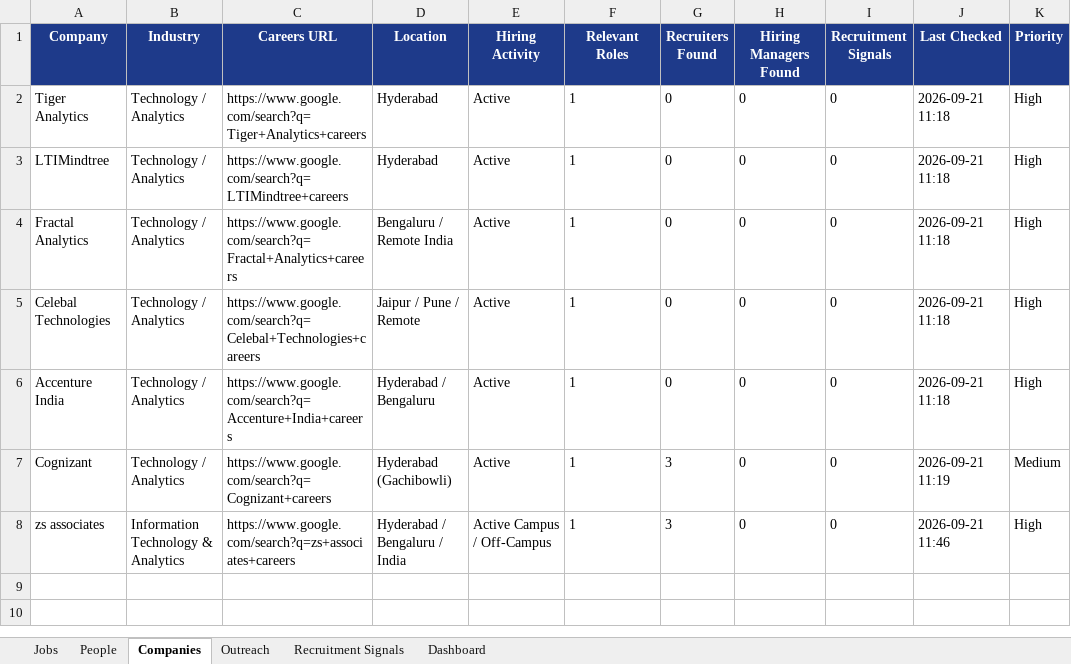
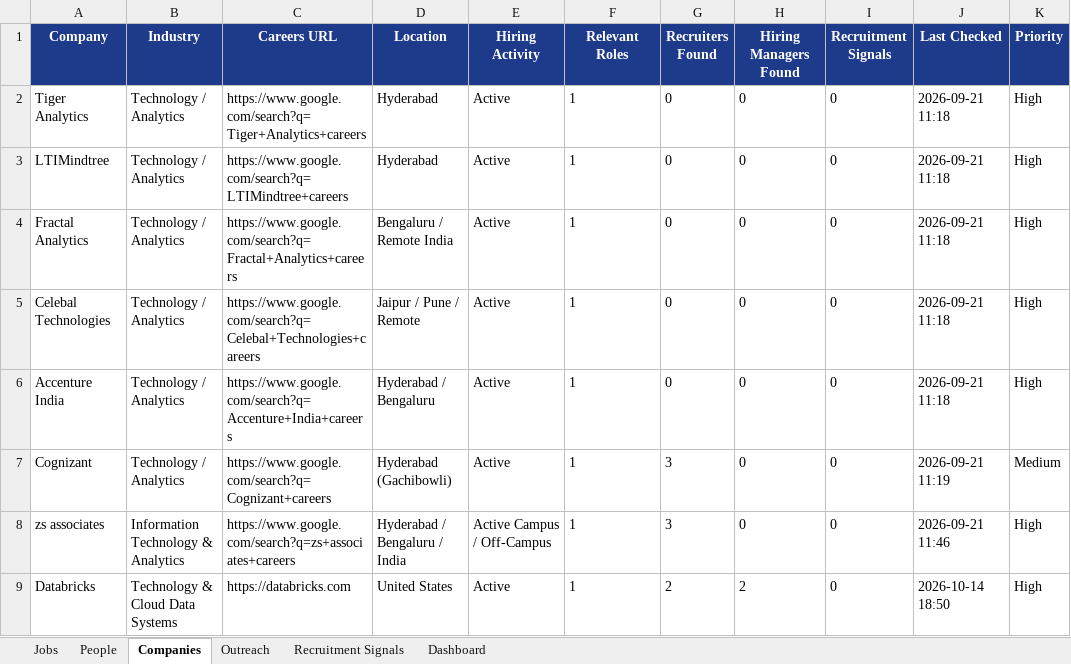
Before and after one commit to bharath3579/Job-and-Recrutment-Intelligence-Agent, an Excel workbook: recruitment_tracker.xlsx, sheet Companies, drawn as a sheet; values as stored, in another font and other column widths than the file's, no borders; the diff names each change by its address in the sheet, - before the commit and + after, or states it on an @@ line.

```diff
--- a/recruitment_tracker.xlsx (sheet Companies)
+++ b/recruitment_tracker.xlsx (sheet Companies)
+row 9: Databricks | Technology & Cloud Data Systems | https://databricks.com | United States | Active | 1 | 2 | 2 | 0 | 2026-10-14 18:50 | High
```
Also changed, not shown: sheet People, sheet Jobs, sheet Outreach, sheet Dashboard, 17 other files.
